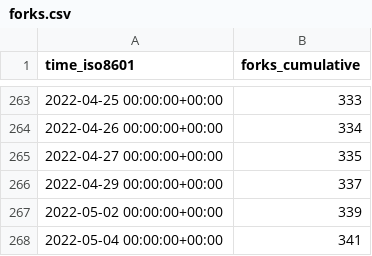
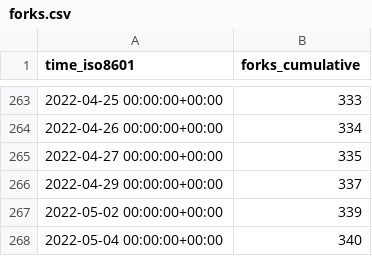
Before and after one commit to vinbrucelu/cli, a CSV file: ignite-hq/cli/ghrs-data/forks.csv, drawn as a sheet; only a part is shown, gaps mark what is left out.

```diff
--- a/ignite-hq/cli/ghrs-data/forks.csv
+++ b/ignite-hq/cli/ghrs-data/forks.csv
@@ -267,2 +267,2 @@ time_iso8601,forks_cumulative
 2022-05-02 00:00:00+00:00,339
-2022-05-04 00:00:00+00:00,341
+2022-05-04 00:00:00+00:00,340
```
